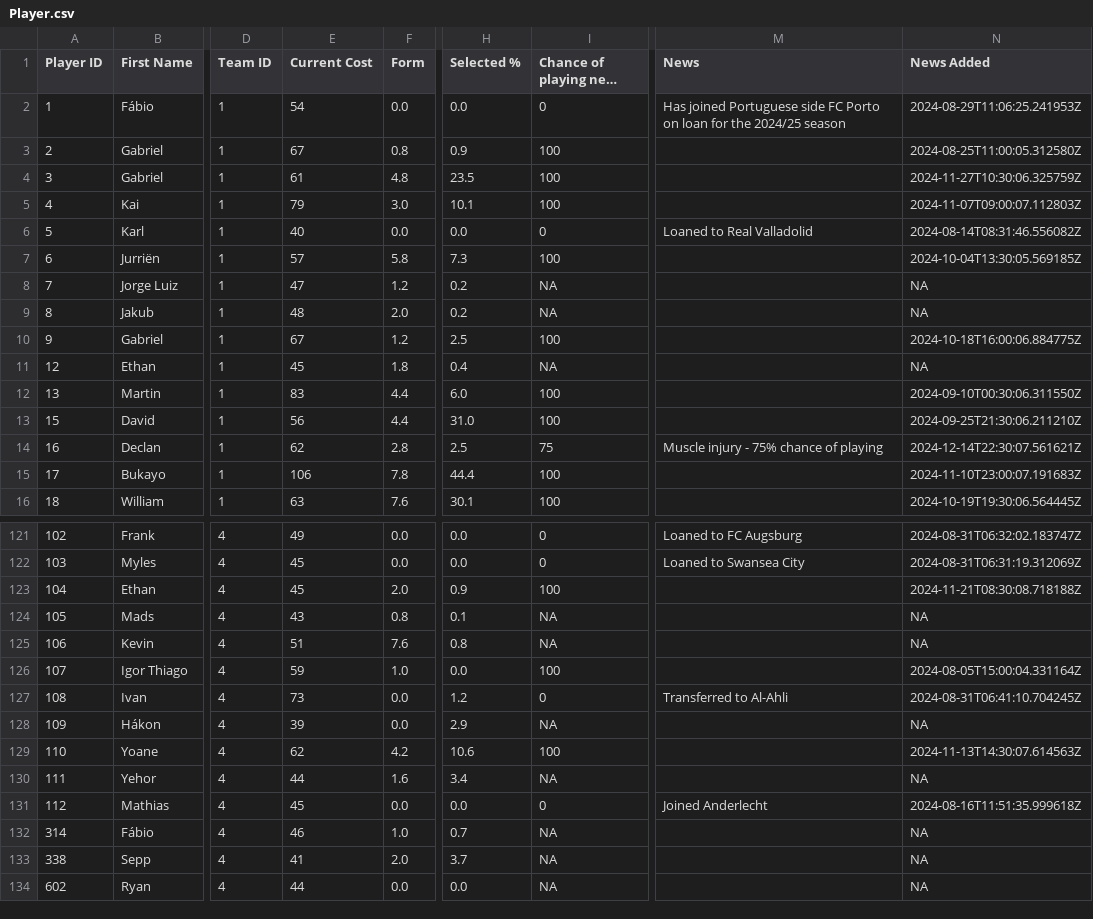
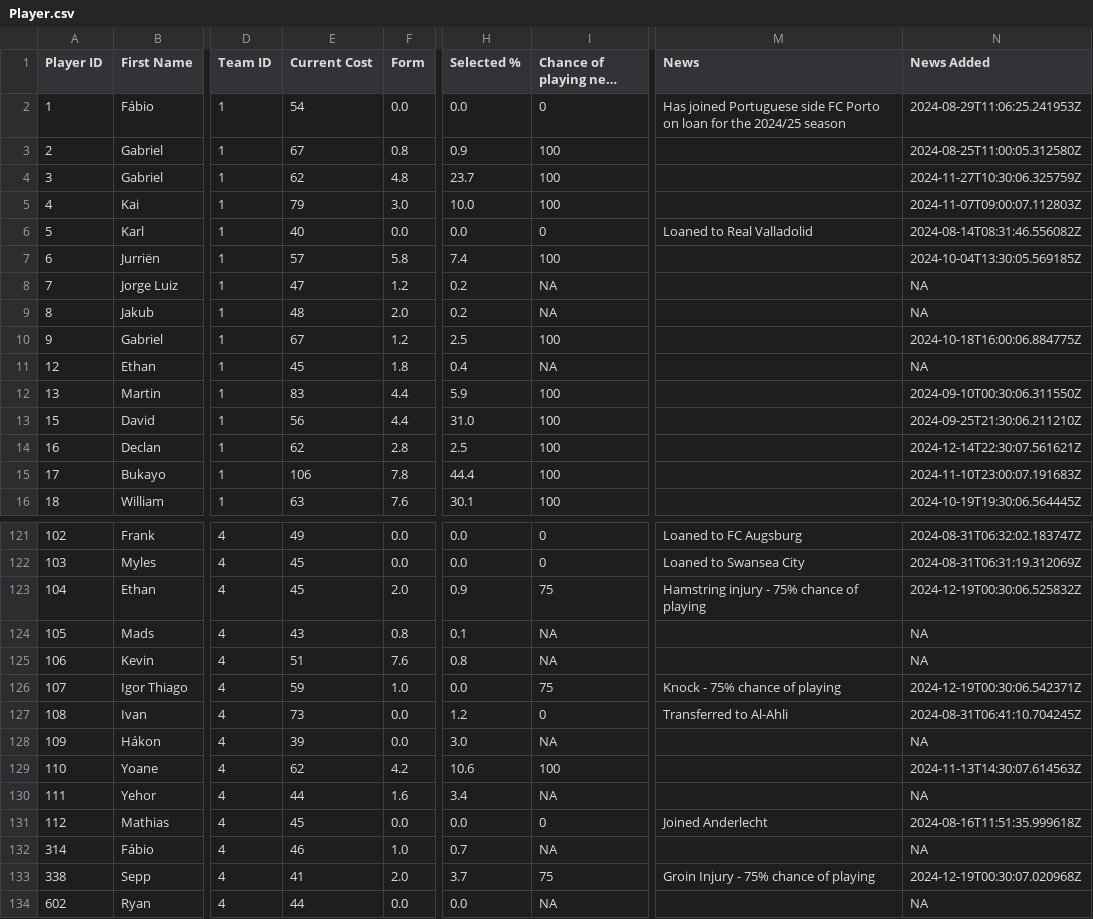
Before and after one commit to ARW4/FPL_Project, a CSV file: Player.csv, drawn as a sheet; only a part is shown, gaps mark what is left out; long unchanged cells end in …; the diff covers the shown part only; the diff names each change by its address in the sheet, - before the commit and + after, or states it on an @@ line.

```diff
--- a/Player.csv
+++ b/Player.csv
-E4 (Current Cost): 61
+E4 (Current Cost): 62
-H4 (Selected %): 23.5
+H4 (Selected %): 23.7
-H5 (Selected %): 10.1
+H5 (Selected %): 10.0
-H7 (Selected %): 7.3
+H7 (Selected %): 7.4
-H12 (Selected %): 6.0
+H12 (Selected %): 5.9
-I14 (Chance of playing next round): 75
+I14 (Chance of playing next round): 100
-M14 (News): Muscle injury - 75% chance of playing
+M14 (News): (empty)
-I123 (Chance of playing next round): 100
+I123 (Chance of playing next round): 75
-M123 (News): (empty)
+M123 (News): Hamstring injury - 75% chance of playing
-N123 (News Added): 2024-11-21T08:30:08.718188Z
+N123 (News Added): 2024-12-19T00:30:06.525832Z
-I126 (Chance of playing next round): 100
+I126 (Chance of playing next round): 75
-M126 (News): (empty)
+M126 (News): Knock - 75% chance of playing
-N126 (News Added): 2024-08-05T15:00:04.331164Z
+N126 (News Added): 2024-12-19T00:30:06.542371Z
-H128 (Selected %): 2.9
+H128 (Selected %): 3.0
-I133 (Chance of playing next round): NA
+I133 (Chance of playing next round): 75
-M133 (News): (empty)
+M133 (News): Groin Injury - 75% chance of playing
-N133 (News Added): NA
+N133 (News Added): 2024-12-19T00:30:07.020968Z
```
Also changed, not shown: 83 edited cells elsewhere in this file, Fixtures.csv.
